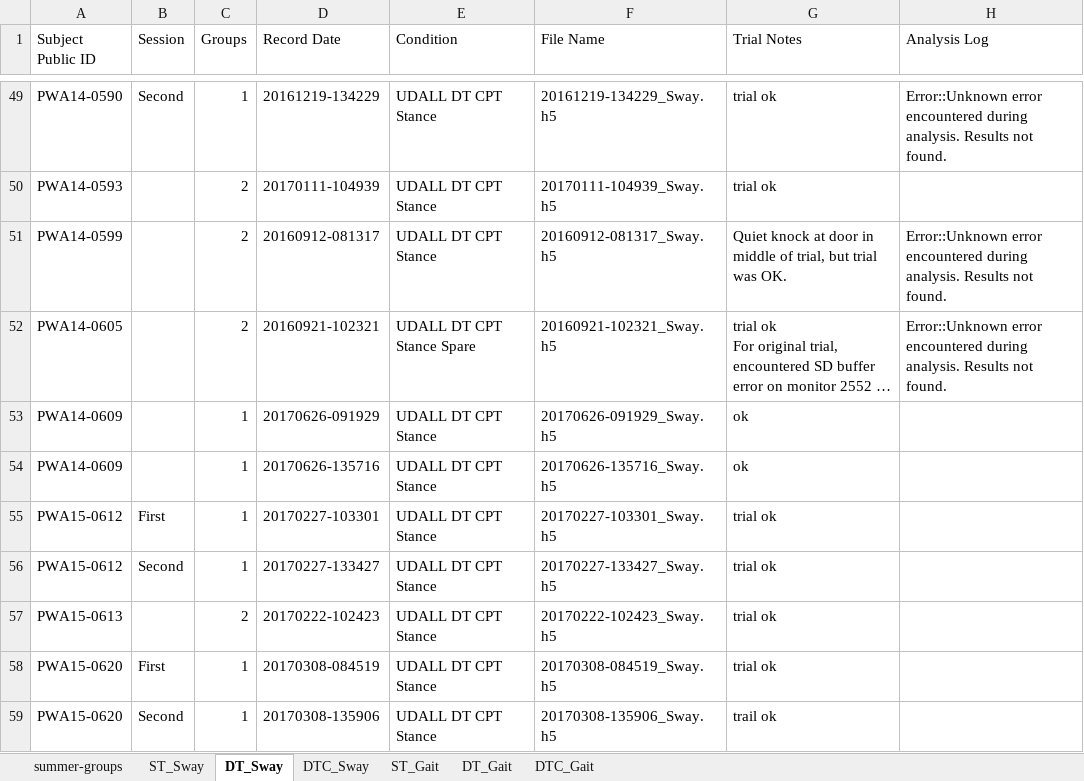
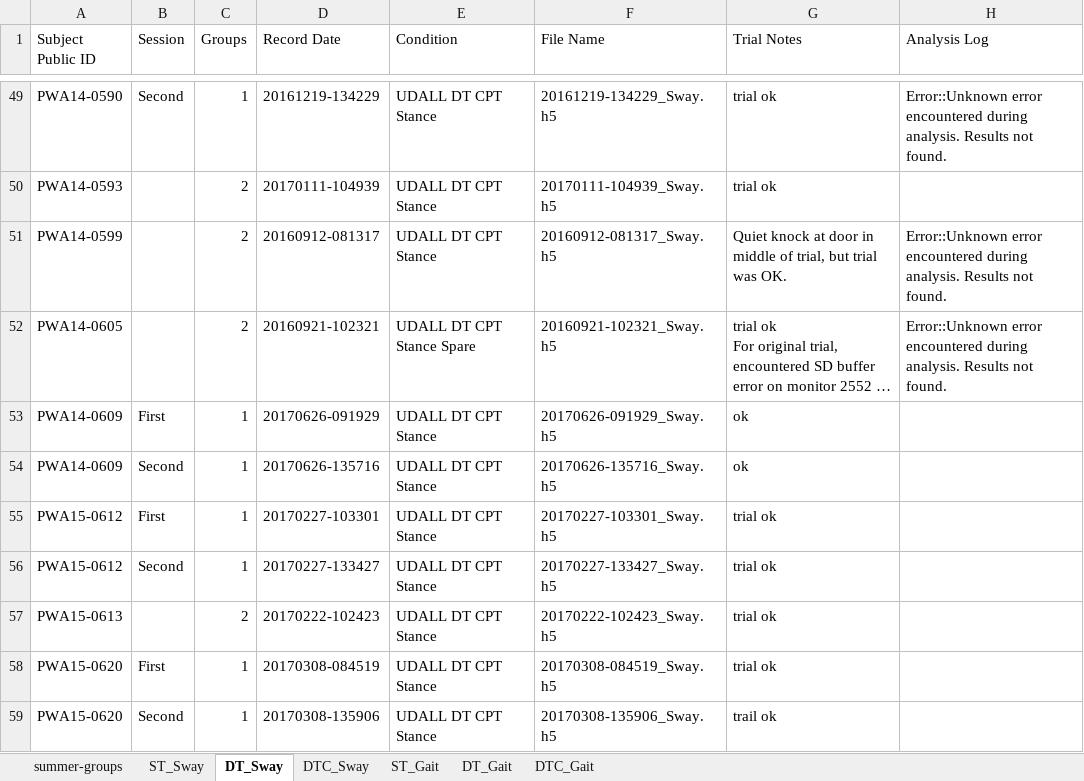
Before and after one commit to IBIC/UdallR, an Excel workbook: data/gaitbalance-170912.xlsx, sheet DT_Sway, drawn as a sheet; only a part is shown, gaps mark what is left out; long unchanged cells end in …; values as stored, in another font and other column widths than the file's, no borders; the diff names each change by its address in the sheet, - before the commit and + after, or states it on an @@ line.

```diff
--- a/data/gaitbalance-170912.xlsx (sheet DT_Sway)
+++ b/data/gaitbalance-170912.xlsx (sheet DT_Sway)
-B53 (Session): (empty)
+B53 (Session): First
-B54 (Session): (empty)
+B54 (Session): Second
```
Also changed, not shown: sheet ST_Sway, sheet ST_Gait, sheet DT_Gait.
